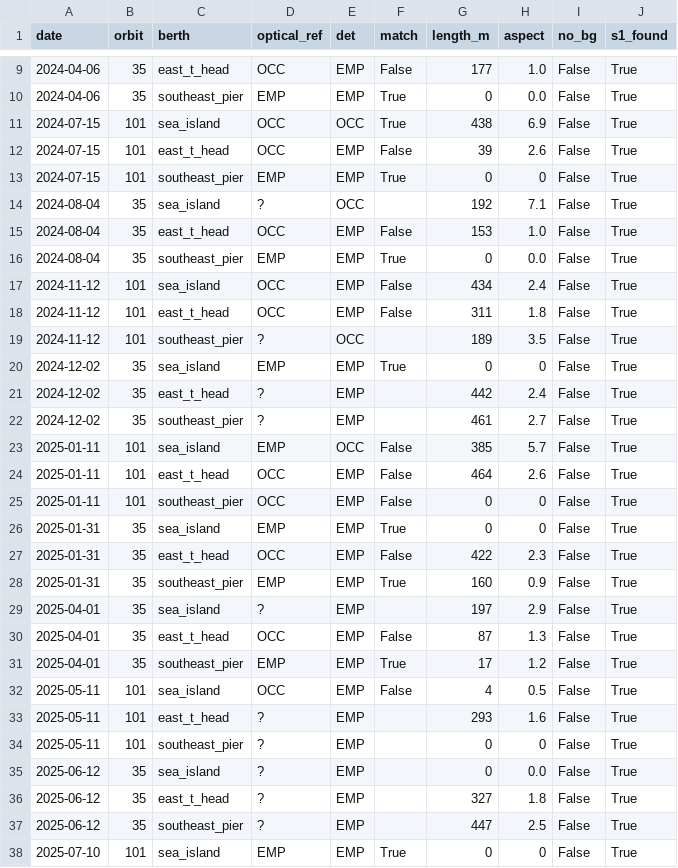
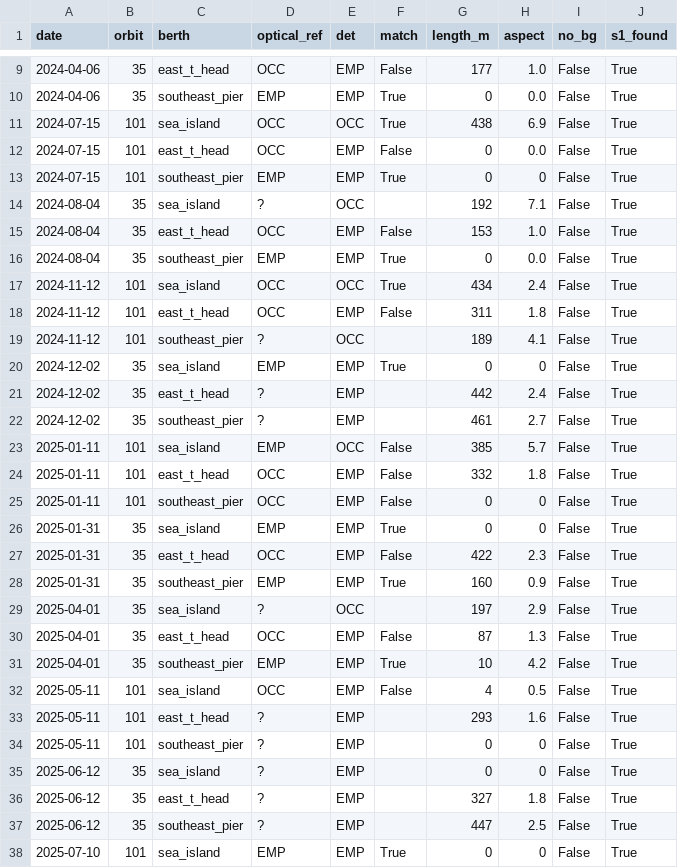
Before and after one commit to bachevskyvlad/kharg-dashboard, a CSV file: diagnostics/berth_v4/validation_optics_v4/results.csv, drawn as a sheet; only a part is shown, gaps mark what is left out; the diff covers the shown part only.

```diff
--- a/diagnostics/berth_v4/validation_optics_v4/results.csv
+++ b/diagnostics/berth_v4/validation_optics_v4/results.csv
@@ -11,3 +11,3 @@ date,orbit,berth,optical_ref,det,match,length_m,aspect,no_bg,s1_found
 2024-07-15,101,sea_island,OCC,OCC,True,438,6.9,False,True
-2024-07-15,101,east_t_head,OCC,EMP,False,39,2.6,False,True
+2024-07-15,101,east_t_head,OCC,EMP,False,0,0.0,False,True
 2024-07-15,101,southeast_pier,EMP,EMP,True,0,0,False,True
@@ -16,5 +16,5 @@ date,orbit,berth,optical_ref,det,match,length_m,aspect,no_bg,s1_found
 2024-08-04,35,southeast_pier,EMP,EMP,True,0,0.0,False,True
-2024-11-12,101,sea_island,OCC,EMP,False,434,2.4,False,True
+2024-11-12,101,sea_island,OCC,OCC,True,434,2.4,False,True
 2024-11-12,101,east_t_head,OCC,EMP,False,311,1.8,False,True
-2024-11-12,101,southeast_pier,?,OCC,,189,3.5,False,True
+2024-11-12,101,southeast_pier,?,OCC,,189,4.1,False,True
 2024-12-02,35,sea_island,EMP,EMP,True,0,0,False,True
@@ -23,3 +23,3 @@ date,orbit,berth,optical_ref,det,match,length_m,aspect,no_bg,s1_found
 2025-01-11,101,sea_island,EMP,OCC,False,385,5.7,False,True
-2025-01-11,101,east_t_head,OCC,EMP,False,464,2.6,False,True
+2025-01-11,101,east_t_head,OCC,EMP,False,332,1.8,False,True
 2025-01-11,101,southeast_pier,OCC,EMP,False,0,0,False,True
@@ -28,5 +28,5 @@ date,orbit,berth,optical_ref,det,match,length_m,aspect,no_bg,s1_found
 2025-01-31,35,southeast_pier,EMP,EMP,True,160,0.9,False,True
-2025-04-01,35,sea_island,?,EMP,,197,2.9,False,True
+2025-04-01,35,sea_island,?,OCC,,197,2.9,False,True
 2025-04-01,35,east_t_head,OCC,EMP,False,87,1.3,False,True
-2025-04-01,35,southeast_pier,EMP,EMP,True,17,1.2,False,True
+2025-04-01,35,southeast_pier,EMP,EMP,True,10,4.2,False,True
 2025-05-11,101,sea_island,OCC,EMP,False,4,0.5,False,True
@@ -34,3 +34,3 @@ date,orbit,berth,optical_ref,det,match,length_m,aspect,no_bg,s1_found
 2025-05-11,101,southeast_pier,?,EMP,,0,0,False,True
-2025-06-12,35,sea_island,?,EMP,,0,0.0,False,True
+2025-06-12,35,sea_island,?,EMP,,0,0,False,True
 2025-06-12,35,east_t_head,?,EMP,,327,1.8,False,True
```
Also changed, not shown: 45 edited cells elsewhere in this file, diagnostics/berth_v410/results_table.csv, 48 other files.
